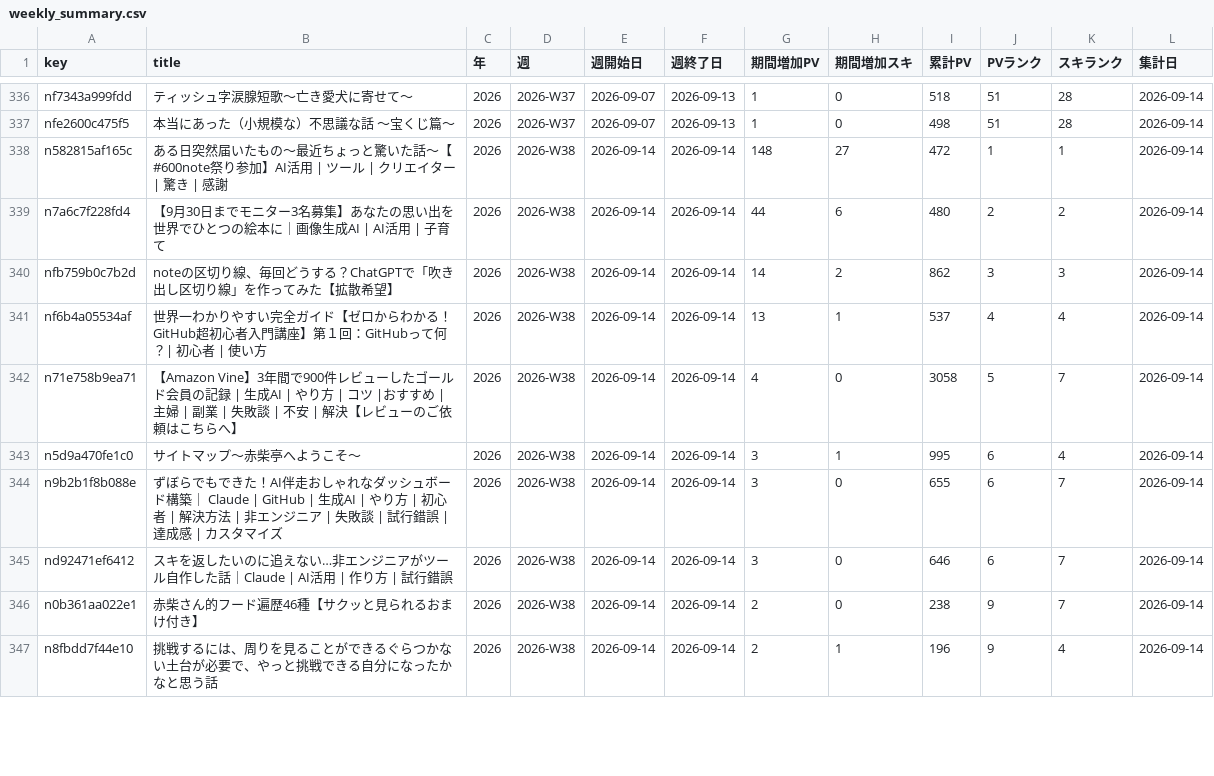
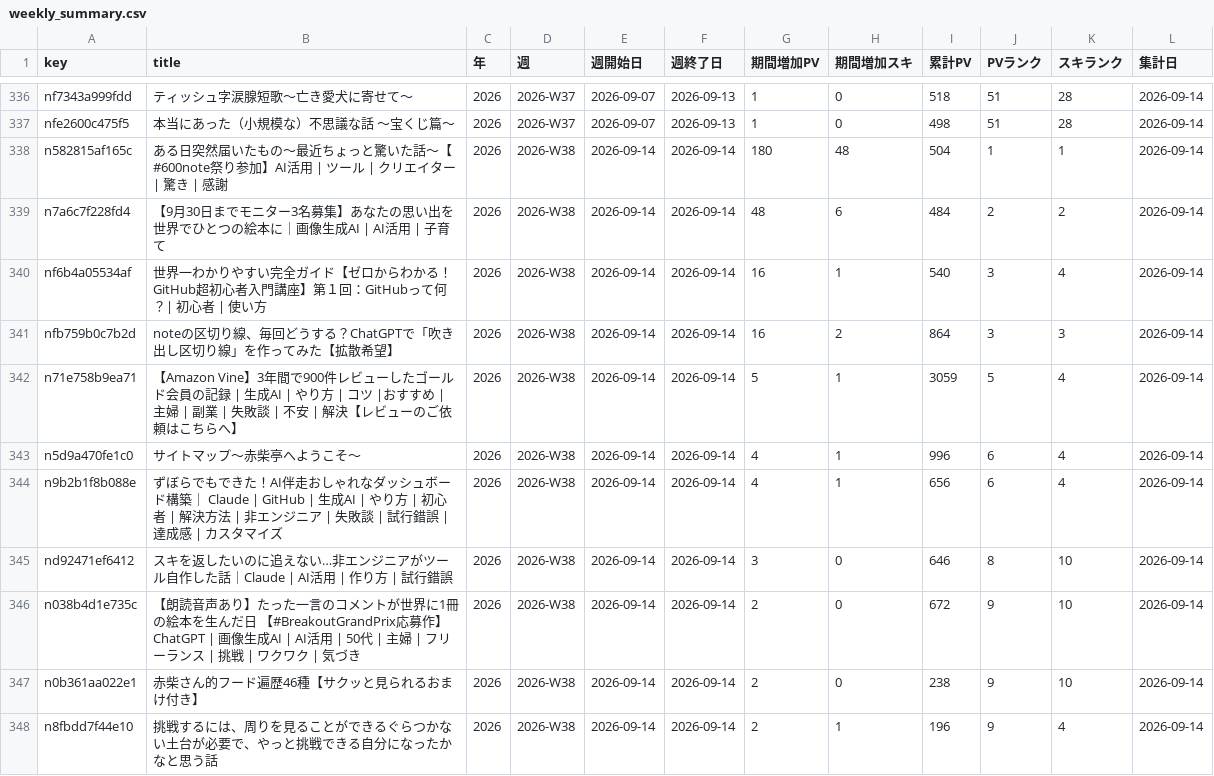
Before and after one commit to thinkingshiba0526-dot/note-stats-dashboard, a CSV file: data/weekly_summary.csv, drawn as a sheet; only a part is shown, gaps mark what is left out; the diff covers the shown part only.

```diff
--- a/data/weekly_summary.csv
+++ b/data/weekly_summary.csv
@@ -337,11 +337,12 @@ nf7343a999fdd,ティッシュ字涙腺短歌～亡き愛犬に寄せて～,2026,
 nfe2600c475f5,本当にあった（小規模な）不思議な話　～宝くじ篇～　,2026,2026-W37,2026-09-07,2026-09-13,1,0,498,51,28,2026-09-14
-n582815af165c,ある日突然届いたもの〜最近ちょっと驚いた話〜【#600note祭り参加】AI活用 | ツール | クリエイター | 驚き | 感謝,2026,2026-W38,2026-09-14,2026-09-14,148,27,472,1,1,2026-09-14
-n7a6c7f228fd4,【9月30日までモニター3名募集】あなたの思い出を世界でひとつの絵本に｜画像生成AI | AI活用 | 子育て,2026,2026-W38,2026-09-14,2026-09-14,44,6,480,2,2,2026-09-14
-nfb759b0c7b2d,noteの区切り線、毎回どうする？ChatGPTで「吹き出し区切り線」を作ってみた【拡散希望】,2026,2026-W38,2026-09-14,2026-09-14,14,2,862,3,3,2026-09-14
-nf6b4a05534af,世界一わかりやすい完全ガイド【ゼロからわかる！GitHub超初心者入門講座】第１回：GitHubって何？| 初心者 | 使い方,2026,2026-W38,2026-09-14,2026-09-14,13,1,537,4,4,2026-09-14
-n71e758b9ea71,【Amazon Vine】3年間で900件レビューしたゴールド会員の記録 | 生成AI | やり方 | コツ |おすすめ | 主婦 | 副業 | 失敗談 | 不安 | 解決【レビューのご依頼はこちらへ】,2026,2026-W38,2026-09-14,2026-09-14,4,0,3058,5,7,2026-09-14
-n5d9a470fe1c0,サイトマップ～赤柴亭へようこそ～,2026,2026-W38,2026-09-14,2026-09-14,3,1,995,6,4,2026-09-14
-n9b2b1f8b088e,ずぼらでもできた！AI伴走おしゃれなダッシュボード構築｜ Claude | GitHub | 生成AI | やり方 | 初心者 | 解決方法 | 非エンジニア | 失敗談 | 試行錯誤 | 達成感 | カスタマイズ,2026,2026-W38,2026-09-14,2026-09-14,3,0,655,6,7,2026-09-14
-nd92471ef6412,スキを返したいのに追えない…非エンジニアがツール自作した話｜Claude | AI活用 | 作り方 | 試行錯誤,2026,2026-W38,2026-09-14,2026-09-14,3,0,646,6,7,2026-09-14
-n0b361aa022e1,赤柴さん的フード遍歴46種【サクッと見られるおまけ付き】,2026,2026-W38,2026-09-14,2026-09-14,2,0,238,9,7,2026-09-14
+n582815af165c,ある日突然届いたもの〜最近ちょっと驚いた話〜【#600note祭り参加】AI活用 | ツール | クリエイター | 驚き | 感謝,2026,2026-W38,2026-09-14,2026-09-14,180,48,504,1,1,2026-09-14
+n7a6c7f228fd4,【9月30日までモニター3名募集】あなたの思い出を世界でひとつの絵本に｜画像生成AI | AI活用 | 子育て,2026,2026-W38,2026-09-14,2026-09-14,48,6,484,2,2,2026-09-14
+nf6b4a05534af,世界一わかりやすい完全ガイド【ゼロからわかる！GitHub超初心者入門講座】第１回：GitHubって何？| 初心者 | 使い方,2026,2026-W38,2026-09-14,2026-09-14,16,1,540,3,4,2026-09-14
+nfb759b0c7b2d,noteの区切り線、毎回どうする？ChatGPTで「吹き出し区切り線」を作ってみた【拡散希望】,2026,2026-W38,2026-09-14,2026-09-14,16,2,864,3,3,2026-09-14
+n71e758b9ea71,【Amazon Vine】3年間で900件レビューしたゴールド会員の記録 | 生成AI | やり方 | コツ |おすすめ | 主婦 | 副業 | 失敗談 | 不安 | 解決【レビューのご依頼はこちらへ】,2026,2026-W38,2026-09-14,2026-09-14,5,1,3059,5,4,2026-09-14
+n5d9a470fe1c0,サイトマップ～赤柴亭へようこそ～,2026,2026-W38,2026-09-14,2026-09-14,4,1,996,6,4,2026-09-14
+n9b2b1f8b088e,ずぼらでもできた！AI伴走おしゃれなダッシュボード構築｜ Claude | GitHub | 生成AI | やり方 | 初心者 | 解決方法 | 非エンジニア | 失敗談 | 試行錯誤 | 達成感 | カスタマイズ,2026,2026-W38,2026-09-14,2026-09-14,4,1,656,6,4,2026-09-14
+nd92471ef6412,スキを返したいのに追えない…非エンジニアがツール自作した話｜Claude | AI活用 | 作り方 | 試行錯誤,2026,2026-W38,2026-09-14,2026-09-14,3,0,646,8,10,2026-09-14
+n038b4d1e735c,【朗読音声あり】たった一言のコメントが世界に1冊の絵本を生んだ日　【#BreakoutGrandPrix応募作】ChatGPT | 画像生成AI | AI活用 | 50代 | 主婦 | フリーランス | 挑戦 | ワクワク | 気づき,2026,2026-W38,2026-09-14,2026-09-14,2,0,672,9,10,2026-09-14
+n0b361aa022e1,赤柴さん的フード遍歴46種【サクッと見られるおまけ付き】,2026,2026-W38,2026-09-14,2026-09-14,2,0,238,9,10,2026-09-14
 n8fbdd7f44e10,挑戦するには、周りを見ることができるぐらつかない土台が必要で、やっと挑戦できる自分になったかなと思う話,2026,2026-W38,2026-09-14,2026-09-14,2,1,196,9,4,2026-09-14
```
Also changed, not shown: 2 added rows, 1 removed row and 15 edited cells elsewhere in this file, data/asset_articles.csv, data/daily_summary.csv, 5 other files.
